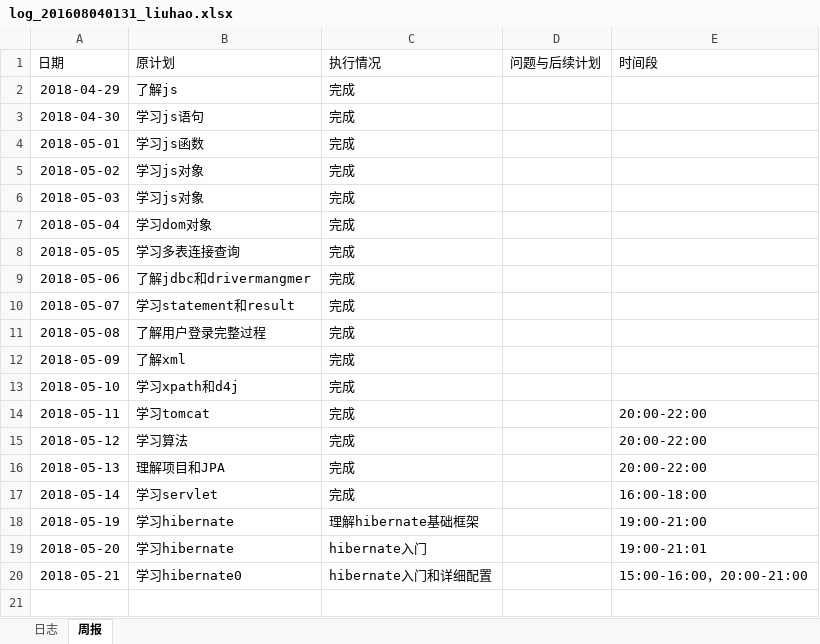
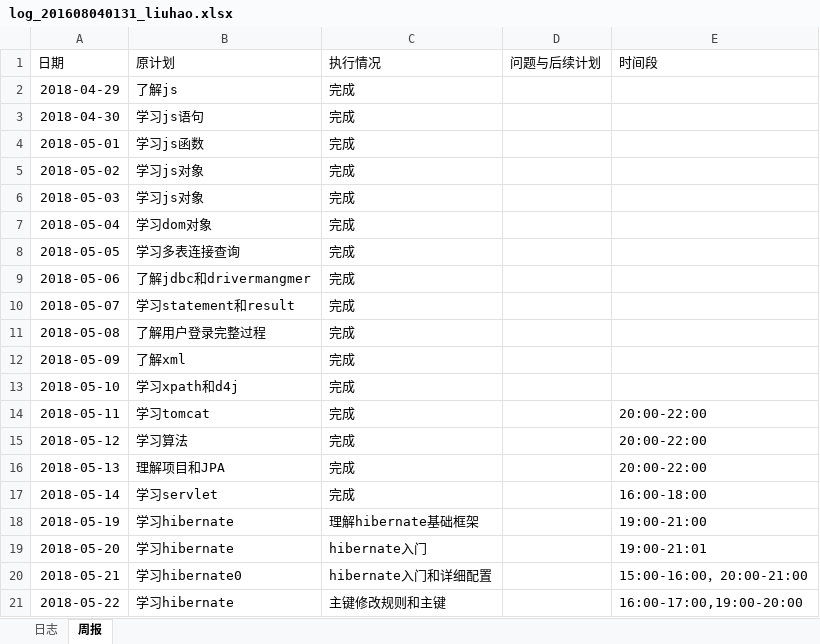
Before and after one commit to rubick123/immortals-s-project, an Excel workbook: awm/doc/log/log_201608040131_liuhao.xlsx, sheet 周报, drawn as a sheet; values as stored, in another font and other column widths than the file's, no borders; the diff names each change by its address in the sheet, - before the commit and + after, or states it on an @@ line.

Commit message:
5.22日记更新

```diff
--- a/awm/doc/log/log_201608040131_liuhao.xlsx (sheet 周报)
+++ b/awm/doc/log/log_201608040131_liuhao.xlsx (sheet 周报)
+row 21: 2018-05-22 | 学习hibernate | 主键修改规则和主键 |  | 16:00-17:00,19:00-20:00
```
